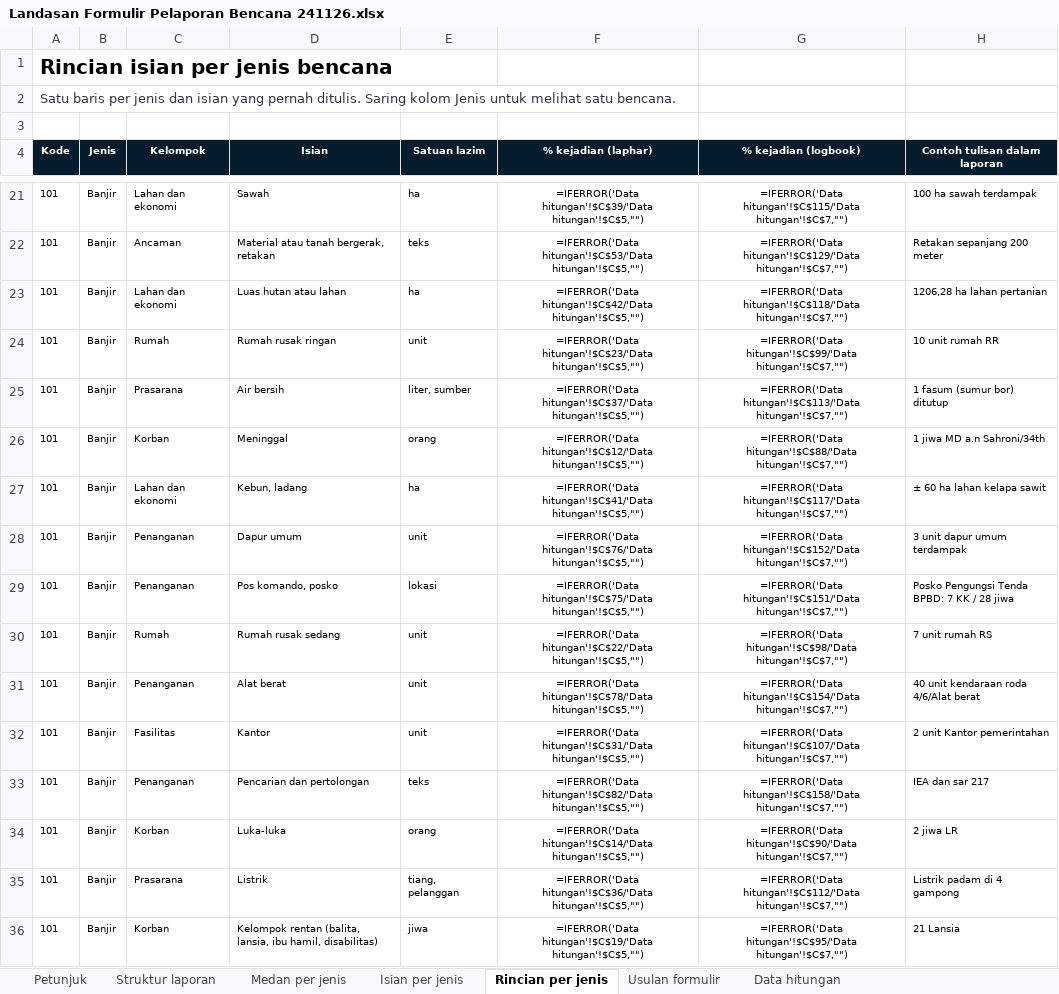
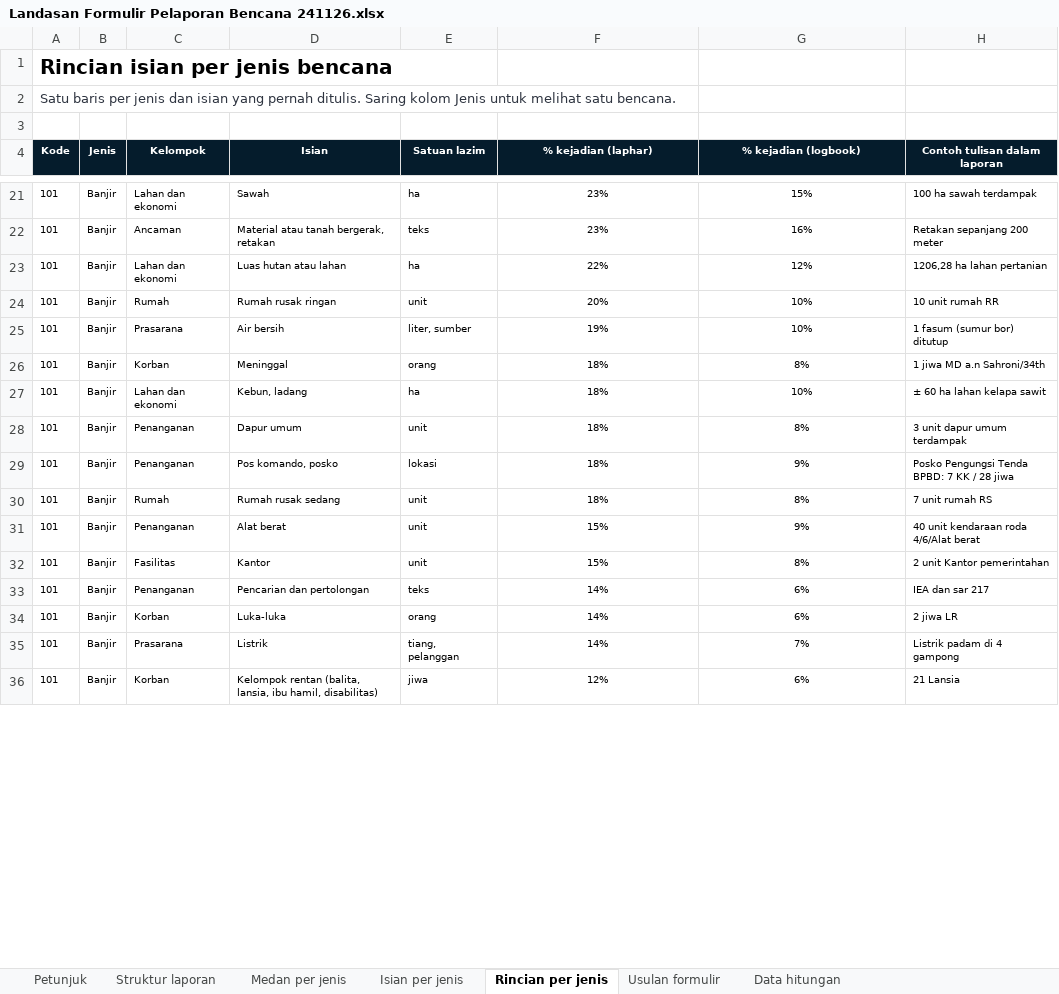
Before and after one commit to terasurbannetwork/poskokarhutla, an Excel workbook: data/kajian-bnpb/standar-data-bencana/keluaran/04 Landasan Formulir Pelaporan/Landasan Formulir Pelaporan Bencana 241126.xlsx, sheet Rincian per jenis, drawn as a sheet; only a part is shown, gaps mark what is left out; values as stored, in another font and other column widths than the file's, no borders; formulas without a stored value are shown as written; conditional formats not drawn; the diff covers the shown part only; the diff names each change by its address in the sheet, - before the commit and + after, or states it on an @@ line.

```diff
--- a/data/kajian-bnpb/standar-data-bencana/keluaran/04 Landasan Formulir Pelaporan/Landasan Formulir Pelaporan Bencana 241126.xlsx (sheet Rincian per jenis)
+++ b/data/kajian-bnpb/standar-data-bencana/keluaran/04 Landasan Formulir Pelaporan/Landasan Formulir Pelaporan Bencana 241126.xlsx (sheet Rincian per jenis)
-F21 (% kejadian (laphar)): =IFERROR('Data hitungan'!$C$39/'Data hitungan'!$C$5,"")
+F21 (% kejadian (laphar)): 23%
-G21 (% kejadian (logbook)): =IFERROR('Data hitungan'!$C$115/'Data hitungan'!$C$7,"")
+G21 (% kejadian (logbook)): 15%
-F22 (% kejadian (laphar)): =IFERROR('Data hitungan'!$C$53/'Data hitungan'!$C$5,"")
+F22 (% kejadian (laphar)): 23%
-G22 (% kejadian (logbook)): =IFERROR('Data hitungan'!$C$129/'Data hitungan'!$C$7,"")
+G22 (% kejadian (logbook)): 16%
-F23 (% kejadian (laphar)): =IFERROR('Data hitungan'!$C$42/'Data hitungan'!$C$5,"")
+F23 (% kejadian (laphar)): 22%
-G23 (% kejadian (logbook)): =IFERROR('Data hitungan'!$C$118/'Data hitungan'!$C$7,"")
+G23 (% kejadian (logbook)): 12%
-F24 (% kejadian (laphar)): =IFERROR('Data hitungan'!$C$23/'Data hitungan'!$C$5,"")
+F24 (% kejadian (laphar)): 20%
-G24 (% kejadian (logbook)): =IFERROR('Data hitungan'!$C$99/'Data hitungan'!$C$7,"")
+G24 (% kejadian (logbook)): 10%
-F25 (% kejadian (laphar)): =IFERROR('Data hitungan'!$C$37/'Data hitungan'!$C$5,"")
+F25 (% kejadian (laphar)): 19%
-G25 (% kejadian (logbook)): =IFERROR('Data hitungan'!$C$113/'Data hitungan'!$C$7,"")
+G25 (% kejadian (logbook)): 10%
-F26 (% kejadian (laphar)): =IFERROR('Data hitungan'!$C$12/'Data hitungan'!$C$5,"")
+F26 (% kejadian (laphar)): 18%
-G26 (% kejadian (logbook)): =IFERROR('Data hitungan'!$C$88/'Data hitungan'!$C$7,"")
+G26 (% kejadian (logbook)): 8%
-F27 (% kejadian (laphar)): =IFERROR('Data hitungan'!$C$41/'Data hitungan'!$C$5,"")
+F27 (% kejadian (laphar)): 18%
-G27 (% kejadian (logbook)): =IFERROR('Data hitungan'!$C$117/'Data hitungan'!$C$7,"")
+G27 (% kejadian (logbook)): 10%
-F28 (% kejadian (laphar)): =IFERROR('Data hitungan'!$C$76/'Data hitungan'!$C$5,"")
+F28 (% kejadian (laphar)): 18%
-G28 (% kejadian (logbook)): =IFERROR('Data hitungan'!$C$152/'Data hitungan'!$C$7,"")
+G28 (% kejadian (logbook)): 8%
-F29 (% kejadian (laphar)): =IFERROR('Data hitungan'!$C$75/'Data hitungan'!$C$5,"")
+F29 (% kejadian (laphar)): 18%
-G29 (% kejadian (logbook)): =IFERROR('Data hitungan'!$C$151/'Data hitungan'!$C$7,"")
+G29 (% kejadian (logbook)): 9%
-F30 (% kejadian (laphar)): =IFERROR('Data hitungan'!$C$22/'Data hitungan'!$C$5,"")
+F30 (% kejadian (laphar)): 18%
-G30 (% kejadian (logbook)): =IFERROR('Data hitungan'!$C$98/'Data hitungan'!$C$7,"")
+G30 (% kejadian (logbook)): 8%
-F31 (% kejadian (laphar)): =IFERROR('Data hitungan'!$C$78/'Data hitungan'!$C$5,"")
+F31 (% kejadian (laphar)): 15%
-G31 (% kejadian (logbook)): =IFERROR('Data hitungan'!$C$154/'Data hitungan'!$C$7,"")
+G31 (% kejadian (logbook)): 9%
-F32 (% kejadian (laphar)): =IFERROR('Data hitungan'!$C$31/'Data hitungan'!$C$5,"")
+F32 (% kejadian (laphar)): 15%
-G32 (% kejadian (logbook)): =IFERROR('Data hitungan'!$C$107/'Data hitungan'!$C$7,"")
+G32 (% kejadian (logbook)): 8%
-F33 (% kejadian (laphar)): =IFERROR('Data hitungan'!$C$82/'Data hitungan'!$C$5,"")
+F33 (% kejadian (laphar)): 14%
-G33 (% kejadian (logbook)): =IFERROR('Data hitungan'!$C$158/'Data hitungan'!$C$7,"")
+G33 (% kejadian (logbook)): 6%
-F34 (% kejadian (laphar)): =IFERROR('Data hitungan'!$C$14/'Data hitungan'!$C$5,"")
+F34 (% kejadian (laphar)): 14%
-G34 (% kejadian (logbook)): =IFERROR('Data hitungan'!$C$90/'Data hitungan'!$C$7,"")
+G34 (% kejadian (logbook)): 6%
-F35 (% kejadian (laphar)): =IFERROR('Data hitungan'!$C$36/'Data hitungan'!$C$5,"")
+F35 (% kejadian (laphar)): 14%
-G35 (% kejadian (logbook)): =IFERROR('Data hitungan'!$C$112/'Data hitungan'!$C$7,"")
+G35 (% kejadian (logbook)): 7%
-F36 (% kejadian (laphar)): =IFERROR('Data hitungan'!$C$19/'Data hitungan'!$C$5,"")
+F36 (% kejadian (laphar)): 12%
-G36 (% kejadian (logbook)): =IFERROR('Data hitungan'!$C$95/'Data hitungan'!$C$7,"")
+G36 (% kejadian (logbook)): 6%
```
Also changed, not shown: 1140 edited cells elsewhere in this sheet, sheet Isian per jenis, sheet Medan per jenis, sheet Usulan formulir, charts or pictures, 45 other files.
